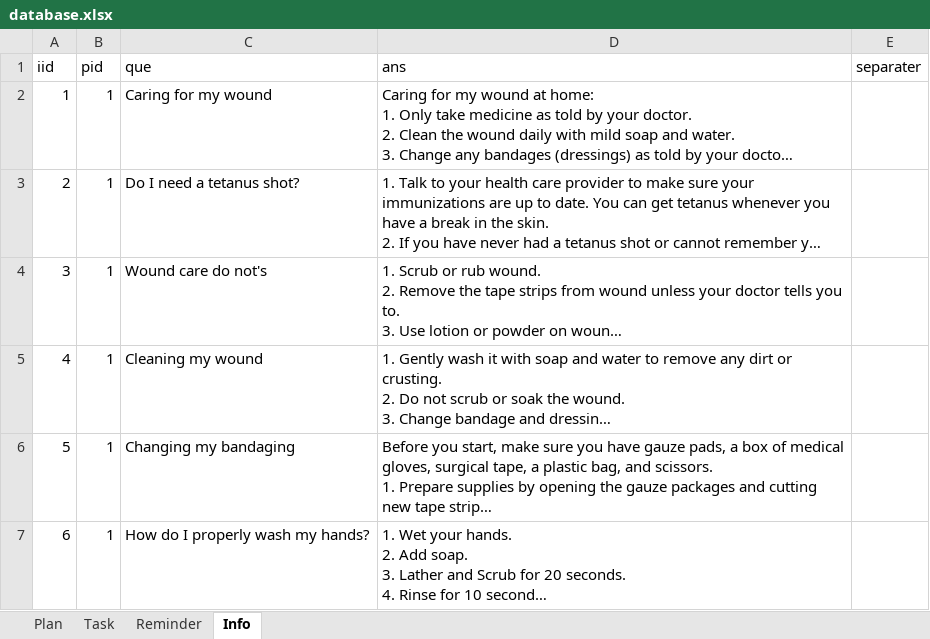
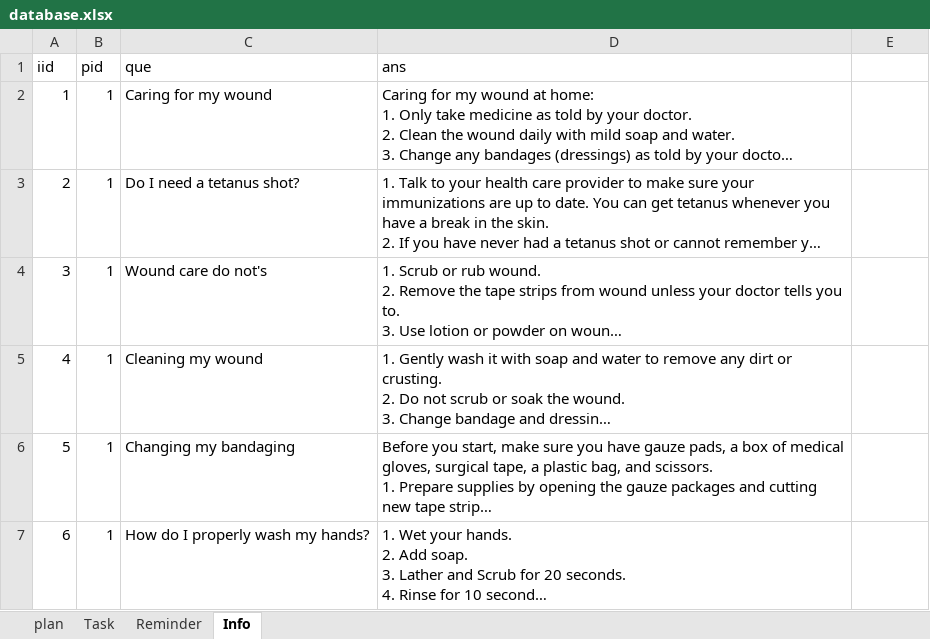
Before and after one commit to VictorChenLi/outpatient, an Excel workbook: database/database.xlsx, sheet Info, drawn as a sheet; only a part is shown; long unchanged cells end in …; values as stored, in another font and other column widths than the file's, no borders; the diff names each change by its address in the sheet, - before the commit and + after, or states it on an @@ line.

```diff
--- a/database/database.xlsx (sheet Info)
+++ b/database/database.xlsx (sheet Info)
-sheet tab: Plan
+sheet tab: plan
-E1: separater
+E1: (empty)
```
Also changed, not shown: sheet plan, sheet Reminder, sheet Task, 10 other files.
